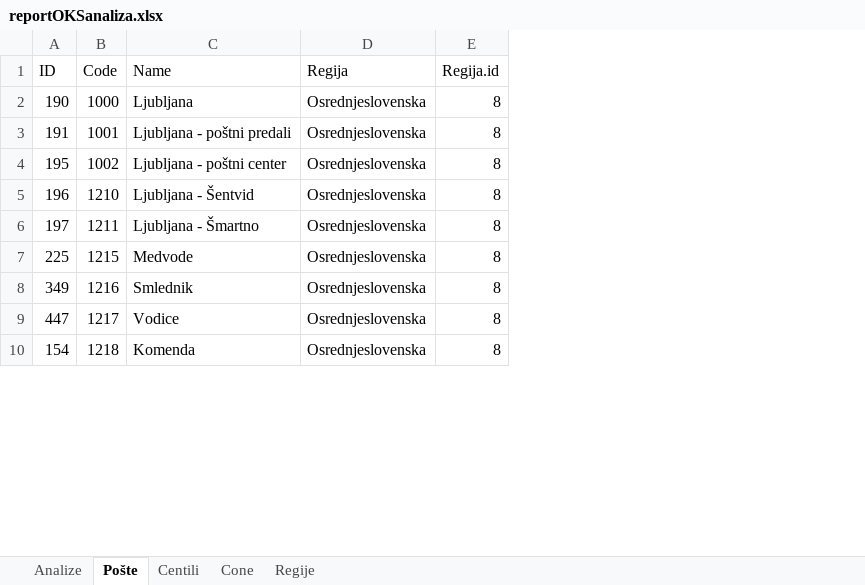
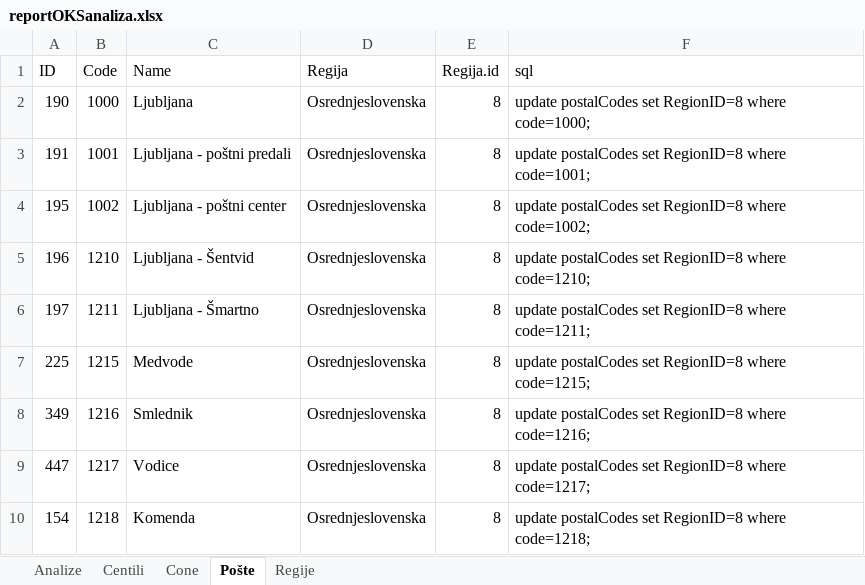
Before and after one commit to LeskosekRok/ReportOKS, an Excel workbook: reportOKSanaliza.xlsx, sheet Pošte, drawn as a sheet; only a part is shown; values as stored, in another font and other column widths than the file's, no borders; the diff names each change by its address in the sheet, - before the commit and + after, or states it on an @@ line.

```diff
--- a/reportOKSanaliza.xlsx (sheet Pošte)
+++ b/reportOKSanaliza.xlsx (sheet Pošte)
@@ sheet tab order changed: Analize | Centili | Cone | Pošte | Regije @@
+column F (sql), rows 2-10: update postalCodes set RegionID=8 where code=1000; | update postalCodes set RegionID=8 where code=1001; | update postalCodes set RegionID=8 where code=1002; | update postalCodes set RegionID=8 where code=1210; | update postalCodes set RegionID=8 where code=1211; | update postalCodes set RegionID=8 where code=1215; | update postalCodes set RegionID=8 where code=1216; | update postalCodes set RegionID=8 where code=1217; | update postalCodes set RegionID=8 where code=1218;
```
Also changed, not shown: sheet Centili, charts or pictures.
